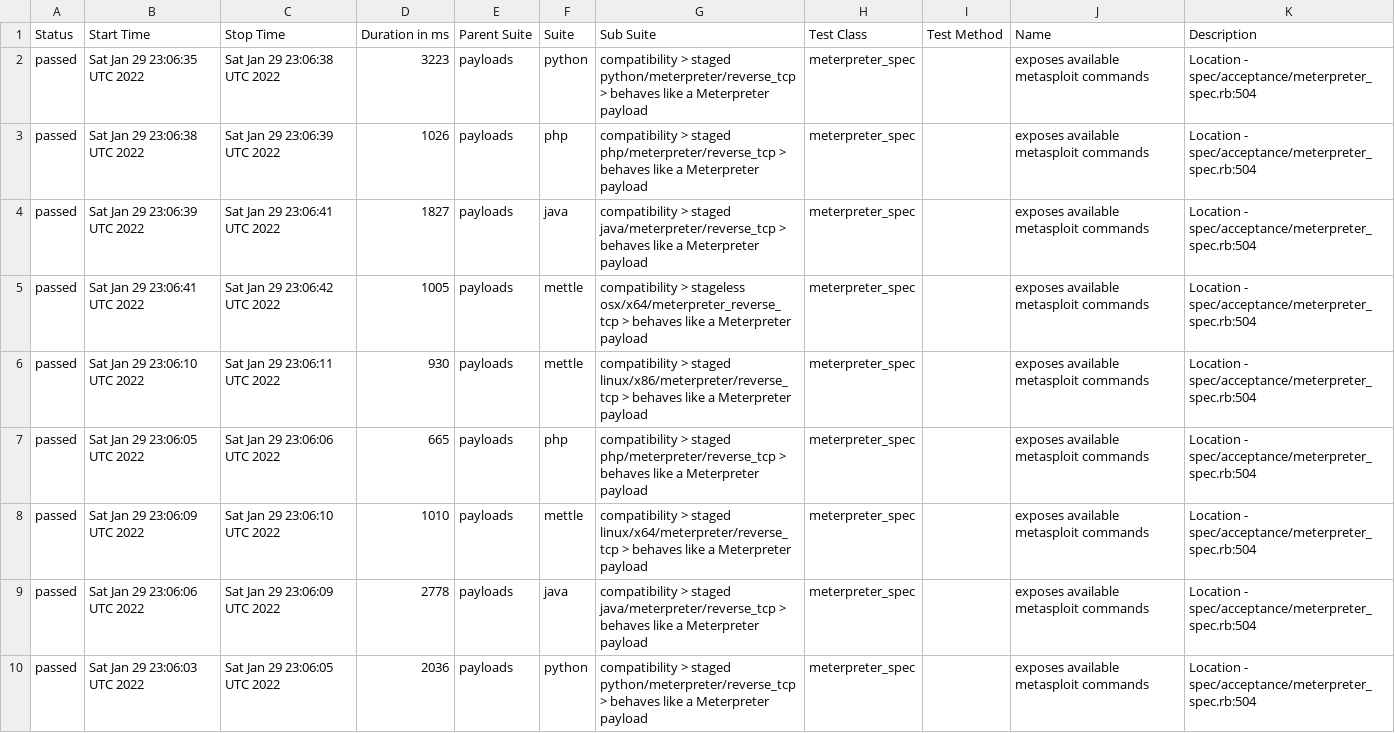
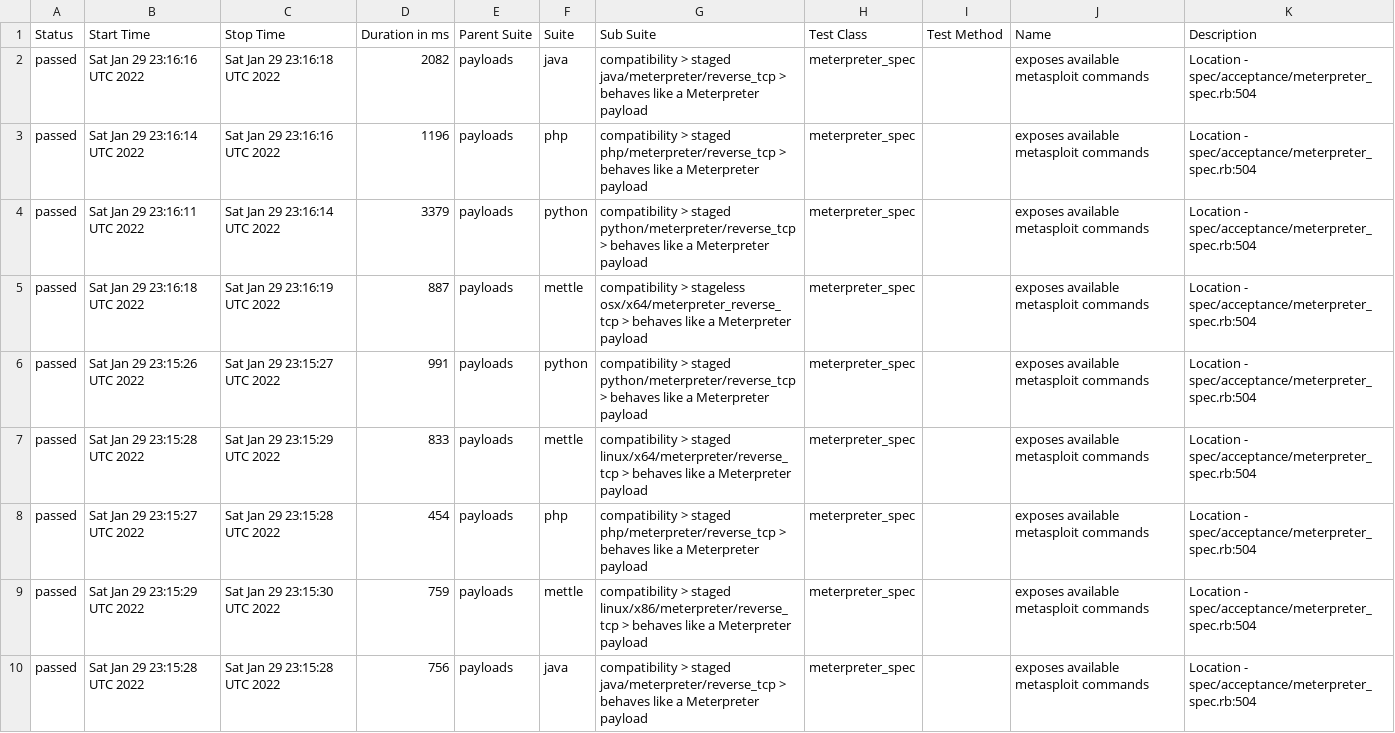
Before and after one commit to AlanFoster/metasploit-framework, a CSV file: data/suites.csv, drawn as a sheet.

```diff
--- a/data/suites.csv
+++ b/data/suites.csv
@@ -1,10 +1,10 @@
 "Status","Start Time","Stop Time","Duration in ms","Parent Suite","Suite","Sub Suite","Test Class","Test Method","Name","Description"
-"passed","Sat Jan 29 23:06:35 UTC 2022","Sat Jan 29 23:06:38 UTC 2022","3223","payloads","python","compatibility > staged python/meterpreter/reverse_tcp > behaves like a Meterpreter payload","meterpreter_spec","","exposes available metasploit commands","Location - spec/acceptance/meterpreter_spec.rb:504"
-"passed","Sat Jan 29 23:06:38 UTC 2022","Sat Jan 29 23:06:39 UTC 2022","1026","payloads","php","compatibility > staged php/meterpreter/reverse_tcp > behaves like a Meterpreter payload","meterpreter_spec","","exposes available metasploit commands","Location - spec/acceptance/meterpreter_spec.rb:504"
-"passed","Sat Jan 29 23:06:39 UTC 2022","Sat Jan 29 23:06:41 UTC 2022","1827","payloads","java","compatibility > staged java/meterpreter/reverse_tcp > behaves like a Meterpreter payload","meterpreter_spec","","exposes available metasploit commands","Location - spec/acceptance/meterpreter_spec.rb:504"
-"passed","Sat Jan 29 23:06:41 UTC 2022","Sat Jan 29 23:06:42 UTC 2022","1005","payloads","mettle","compatibility > stageless osx/x64/meterpreter_reverse_tcp > behaves like a Meterpreter payload","meterpreter_spec","","exposes available metasploit commands","Location - spec/acceptance/meterpreter_spec.rb:504"
-"passed","Sat Jan 29 23:06:10 UTC 2022","Sat Jan 29 23:06:11 UTC 2022","930","payloads","mettle","compatibility > staged linux/x86/meterpreter/reverse_tcp > behaves like a Meterpreter payload","meterpreter_spec","","exposes available metasploit commands","Location - spec/acceptance/meterpreter_spec.rb:504"
-"passed","Sat Jan 29 23:06:05 UTC 2022","Sat Jan 29 23:06:06 UTC 2022","665","payloads","php","compatibility > staged php/meterpreter/reverse_tcp > behaves like a Meterpreter payload","meterpreter_spec","","exposes available metasploit commands","Location - spec/acceptance/meterpreter_spec.rb:504"
-"passed","Sat Jan 29 23:06:09 UTC 2022","Sat Jan 29 23:06:10 UTC 2022","1010","payloads","mettle","compatibility > staged linux/x64/meterpreter/reverse_tcp > behaves like a Meterpreter payload","meterpreter_spec","","exposes available metasploit commands","Location - spec/acceptance/meterpreter_spec.rb:504"
-"passed","Sat Jan 29 23:06:06 UTC 2022","Sat Jan 29 23:06:09 UTC 2022","2778","payloads","java","compatibility > staged java/meterpreter/reverse_tcp > behaves like a Meterpreter payload","meterpreter_spec","","exposes available metasploit commands","Location - spec/acceptance/meterpreter_spec.rb:504"
-"passed","Sat Jan 29 23:06:03 UTC 2022","Sat Jan 29 23:06:05 UTC 2022","2036","payloads","python","compatibility > staged python/meterpreter/reverse_tcp > behaves like a Meterpreter payload","meterpreter_spec","","exposes available metasploit commands","Location - spec/acceptance/meterpreter_spec.rb:504"
+"passed","Sat Jan 29 23:16:16 UTC 2022","Sat Jan 29 23:16:18 UTC 2022","2082","payloads","java","compatibility > staged java/meterpreter/reverse_tcp > behaves like a Meterpreter payload","meterpreter_spec","","exposes available metasploit commands","Location - spec/acceptance/meterpreter_spec.rb:504"
+"passed","Sat Jan 29 23:16:14 UTC 2022","Sat Jan 29 23:16:16 UTC 2022","1196","payloads","php","compatibility > staged php/meterpreter/reverse_tcp > behaves like a Meterpreter payload","meterpreter_spec","","exposes available metasploit commands","Location - spec/acceptance/meterpreter_spec.rb:504"
+"passed","Sat Jan 29 23:16:11 UTC 2022","Sat Jan 29 23:16:14 UTC 2022","3379","payloads","python","compatibility > staged python/meterpreter/reverse_tcp > behaves like a Meterpreter payload","meterpreter_spec","","exposes available metasploit commands","Location - spec/acceptance/meterpreter_spec.rb:504"
+"passed","Sat Jan 29 23:16:18 UTC 2022","Sat Jan 29 23:16:19 UTC 2022","887","payloads","mettle","compatibility > stageless osx/x64/meterpreter_reverse_tcp > behaves like a Meterpreter payload","meterpreter_spec","","exposes available metasploit commands","Location - spec/acceptance/meterpreter_spec.rb:504"
+"passed","Sat Jan 29 23:15:26 UTC 2022","Sat Jan 29 23:15:27 UTC 2022","991","payloads","python","compatibility > staged python/meterpreter/reverse_tcp > behaves like a Meterpreter payload","meterpreter_spec","","exposes available metasploit commands","Location - spec/acceptance/meterpreter_spec.rb:504"
+"passed","Sat Jan 29 23:15:28 UTC 2022","Sat Jan 29 23:15:29 UTC 2022","833","payloads","mettle","compatibility > staged linux/x64/meterpreter/reverse_tcp > behaves like a Meterpreter payload","meterpreter_spec","","exposes available metasploit commands","Location - spec/acceptance/meterpreter_spec.rb:504"
+"passed","Sat Jan 29 23:15:27 UTC 2022","Sat Jan 29 23:15:28 UTC 2022","454","payloads","php","compatibility > staged php/meterpreter/reverse_tcp > behaves like a Meterpreter payload","meterpreter_spec","","exposes available metasploit commands","Location - spec/acceptance/meterpreter_spec.rb:504"
+"passed","Sat Jan 29 23:15:29 UTC 2022","Sat Jan 29 23:15:30 UTC 2022","759","payloads","mettle","compatibility > staged linux/x86/meterpreter/reverse_tcp > behaves like a Meterpreter payload","meterpreter_spec","","exposes available metasploit commands","Location - spec/acceptance/meterpreter_spec.rb:504"
+"passed","Sat Jan 29 23:15:28 UTC 2022","Sat Jan 29 23:15:28 UTC 2022","756","payloads","java","compatibility > staged java/meterpreter/reverse_tcp > behaves like a Meterpreter payload","meterpreter_spec","","exposes available metasploit commands","Location - spec/acceptance/meterpreter_spec.rb:504"
```
Also changed, not shown: 31 other files.
